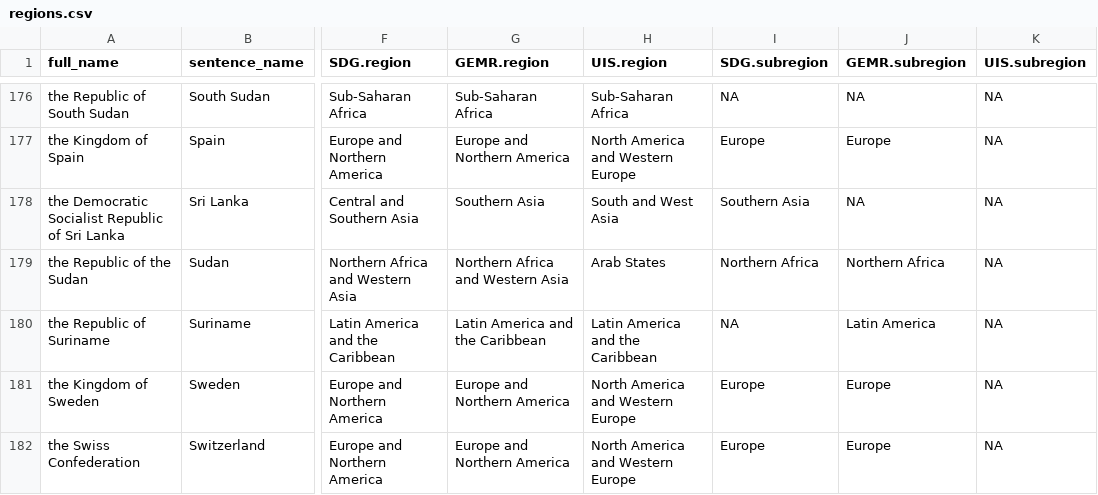
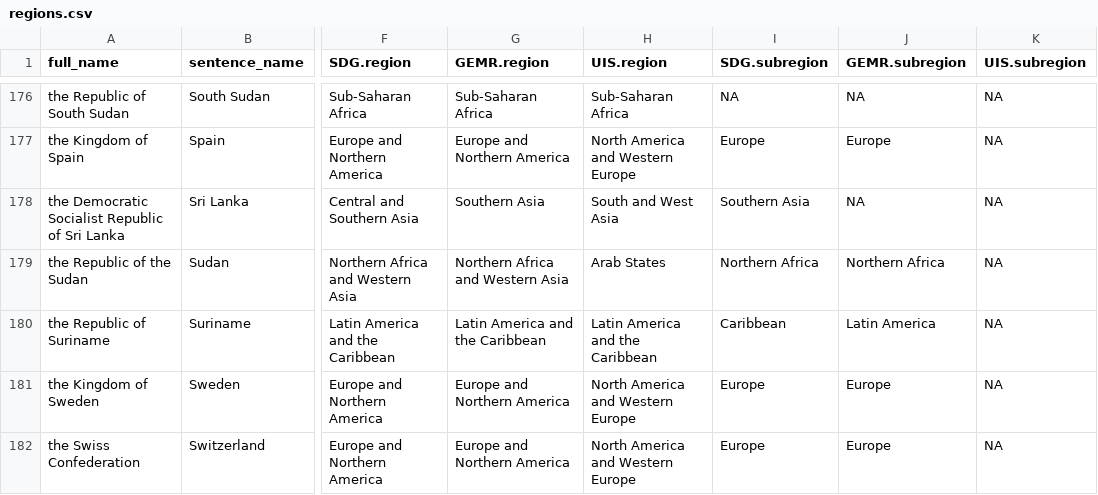
Before and after one commit to calcita/gemrtables, a CSV file: inst/config/regions.csv, drawn as a sheet; only a part is shown, gaps mark what is left out; the diff names each change by its address in the sheet, - before the commit and + after, or states it on an @@ line.

```diff
--- a/inst/config/regions.csv
+++ b/inst/config/regions.csv
-I180 (SDG.subregion): NA
+I180 (SDG.subregion): Caribbean
```
Also changed, not shown: 22 other files.
